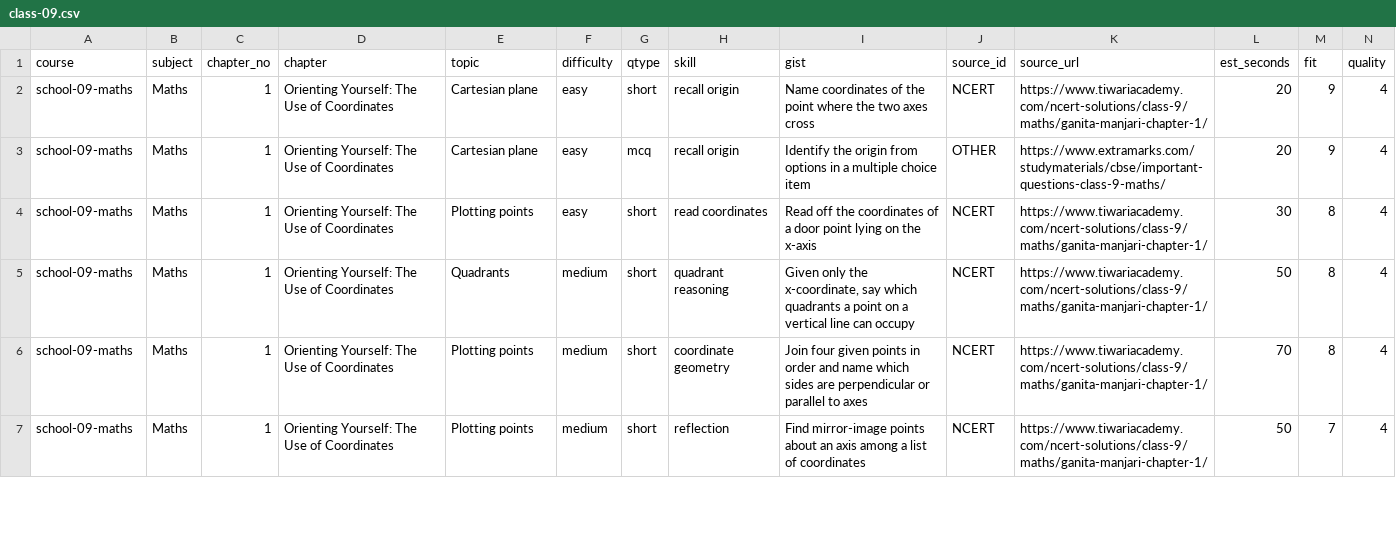
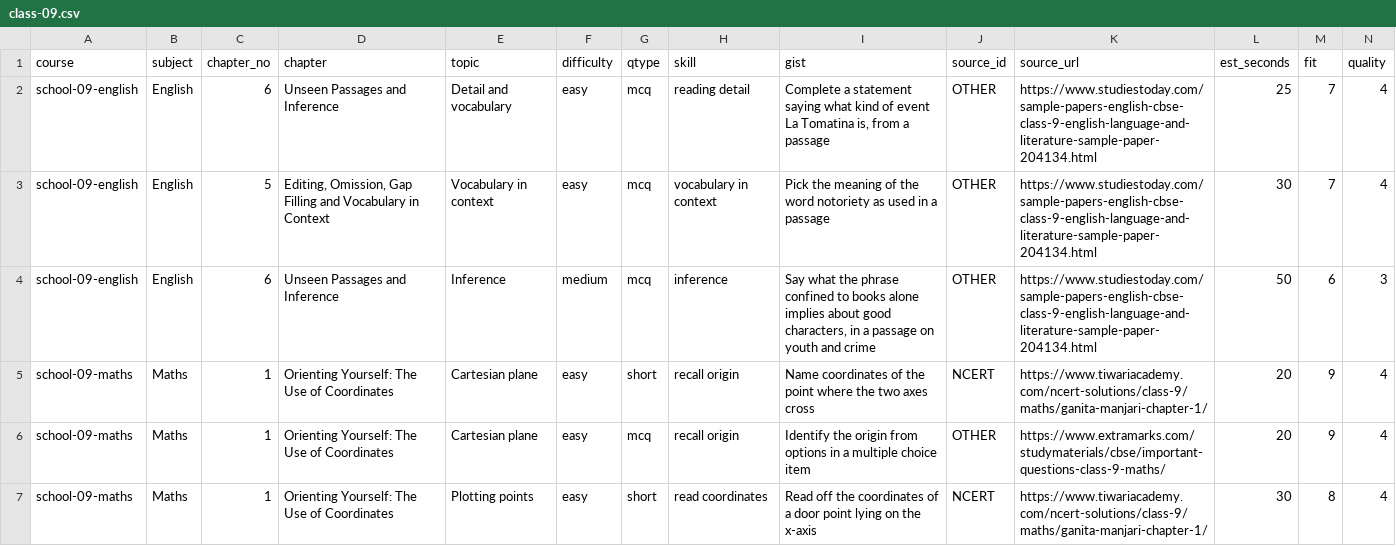
Before and after one commit to solidsforyou/moneymoments-media, a CSV file: content/arena/sheets/class-09.csv, drawn as a sheet; only a part is shown; the shorter side is filled out with more unchanged rows; rows hold the shown columns only; the diff names each change by its address in the sheet, - before the commit and + after, or states it on an @@ line.

```diff
--- a/content/arena/sheets/class-09.csv
+++ b/content/arena/sheets/class-09.csv
+row 2: school-09-english | English | 6 | Unseen Passages and Inference | Detail and vocabulary | easy | mcq | reading detail | Complete a statement saying what kind of event La Tomatina is, from a passage | OTHER | https://www.studiestoday.com/sample-papers-english-cbse-class-9-english-language-and-literature-sample-paper-204134.html | 25 | 7 | 4
+row 3: school-09-english | English | 5 | Editing, Omission, Gap Filling and Vocabulary in Context | Vocabulary in context | easy | mcq | vocabulary in context | Pick the meaning of the word notoriety as used in a passage | OTHER | https://www.studiestoday.com/sample-papers-english-cbse-class-9-english-language-and-literature-sample-paper-204134.html | 30 | 7 | 4
+row 4: school-09-english | English | 6 | Unseen Passages and Inference | Inference | medium | mcq | inference | Say what the phrase confined to books alone implies about good characters, in a passage on youth and crime | OTHER | https://www.studiestoday.com/sample-papers-english-cbse-class-9-english-language-and-literature-sample-paper-204134.html | 50 | 6 | 3
```
Also changed, not shown: content/arena/sheets/sources.csv, content/arena/sheets/summary.csv, 18 other files.
